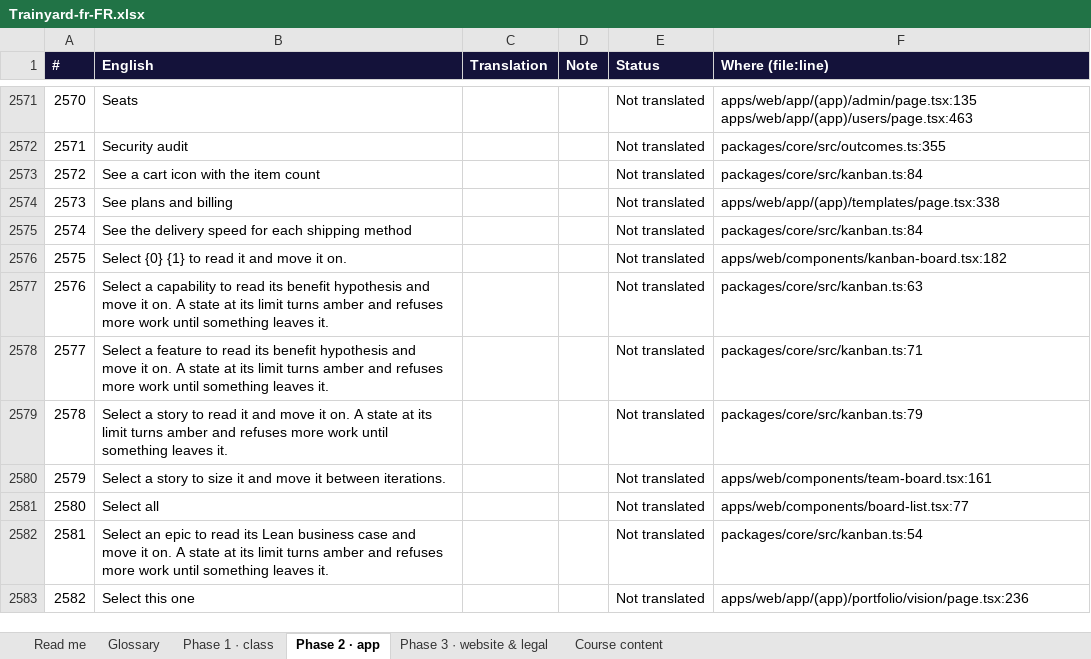
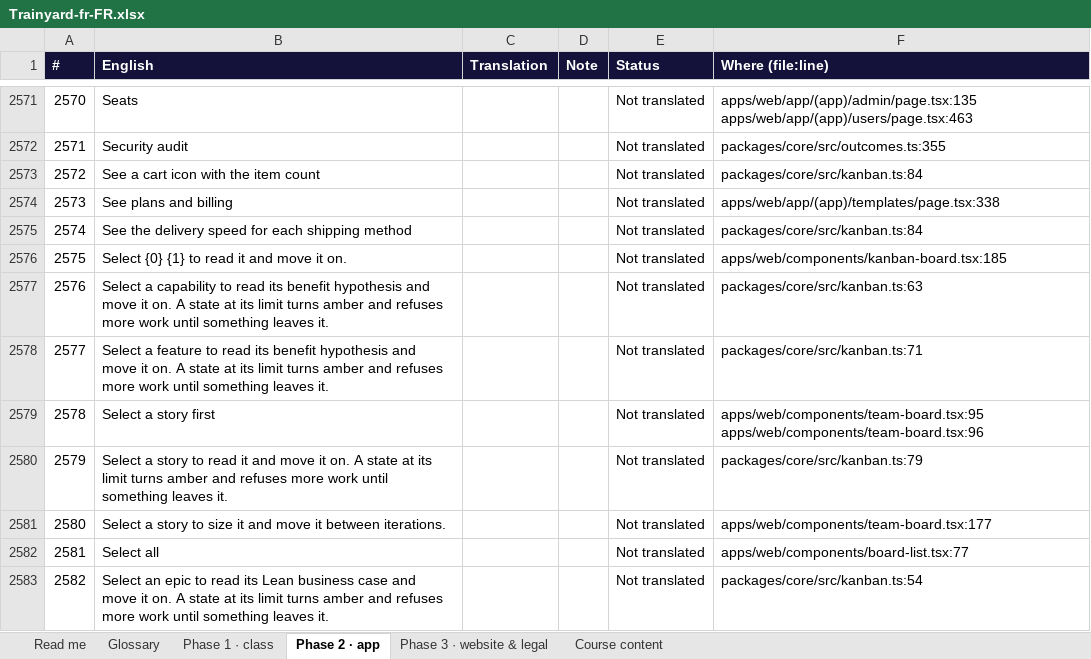
Before and after one commit to mlbwhf/test, an Excel workbook: trainyard/i18n/Trainyard-fr-FR.xlsx, sheet Phase 2 · app, drawn as a sheet; only a part is shown, gaps mark what is left out; the shorter side is filled out with more unchanged rows; values as stored, in another font and other column widths than the file's, no borders; addresses are those after the commit; the diff covers the shown part only; the diff names each change by its address in the sheet, - before the commit and + after, or states it on an @@ line.

```diff
--- a/trainyard/i18n/Trainyard-fr-FR.xlsx (sheet Phase 2 · app)
+++ b/trainyard/i18n/Trainyard-fr-FR.xlsx (sheet Phase 2 · app)
-F2576 (Where (file:line)): apps/web/components/kanban-board.tsx:182
+F2576 (Where (file:line)): apps/web/components/kanban-board.tsx:185
+row 2579: 2578 | Select a story first |  |  | Not translated | apps/web/components/team-board.tsx:95 apps/web/components/team-board.tsx:96
@@ column A (#) renumbered from row 2580 down @@
-F2581 (Where (file:line)): apps/web/components/team-board.tsx:161
+F2581 (Where (file:line)): apps/web/components/team-board.tsx:177
```
Also changed, not shown: 57 edited cells elsewhere in this sheet, sheet Phase 1 · class, trainyard/i18n/Trainyard-fr-CA.xlsx, 5 other files.
